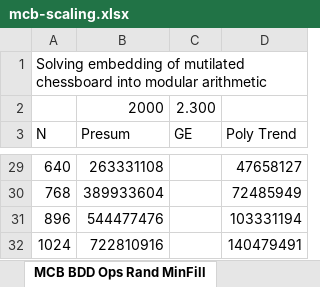
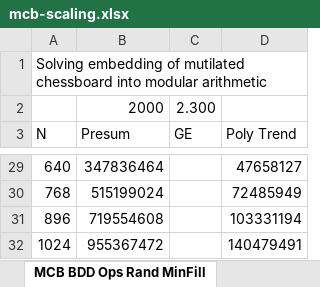
Before and after one commit to rebryant/pgbdd, an Excel workbook: explore/pseudoboolean/mcb-scaling.xlsx, sheet MCB BDD Ops Rand MinFill, drawn as a sheet; only a part is shown, gaps mark what is left out; values as stored, in another font and other column widths than the file's, no borders; charts and pictures not drawn; the diff covers the shown part only; the diff names each change by its address in the sheet, - before the commit and + after, or states it on an @@ line.

Commit message:
New BDD estimation for presum data

```diff
--- a/explore/pseudoboolean/mcb-scaling.xlsx (sheet MCB BDD Ops Rand MinFill)
+++ b/explore/pseudoboolean/mcb-scaling.xlsx (sheet MCB BDD Ops Rand MinFill)
-B29 (Presum): 263331108
+B29 (Presum): 347836464
-B30 (Presum): 389933604
+B30 (Presum): 515199024
-B31 (Presum): 544477476
+B31 (Presum): 719554608
-B32 (Presum): 722810916
+B32 (Presum): 955367472
```
Also changed, not shown: 25 edited cells elsewhere in this sheet, charts or pictures, explore/pseudoboolean/php-scaling.xlsx.
